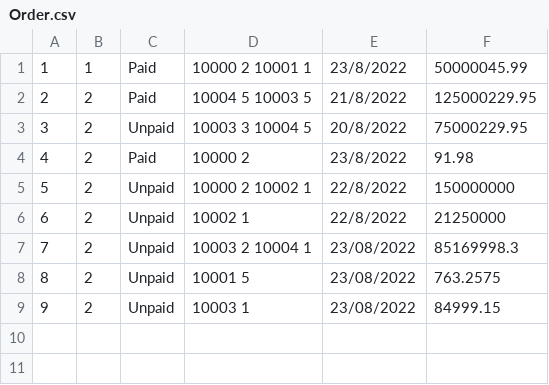
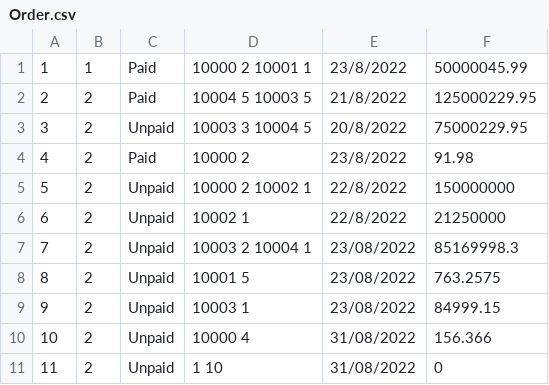
Before and after one commit to anhminhbo/Prog1-Group8-TeamAsm, a CSV file: repo/Order.csv, drawn as a sheet; the diff names each change by its address in the sheet, - before the commit and + after, or states it on an @@ line.

Commit message:
test MainMenu, MemberMenu for Create Order, fix bug in Option run method that skip input and rerun

```diff
--- a/repo/Order.csv
+++ b/repo/Order.csv
+row 10: 10 | 2 | Unpaid | 10000 4 | 31/08/2022 | 156.366
+row 11: 11 | 2 | Unpaid | 1 10 | 31/08/2022 | 0
```
Also changed, not shown: 5 other files.
